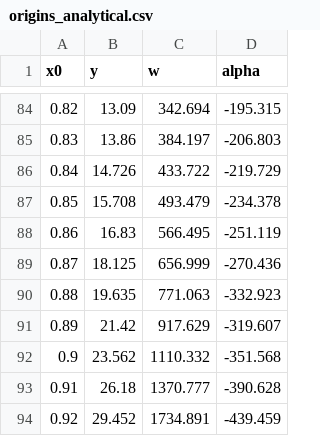
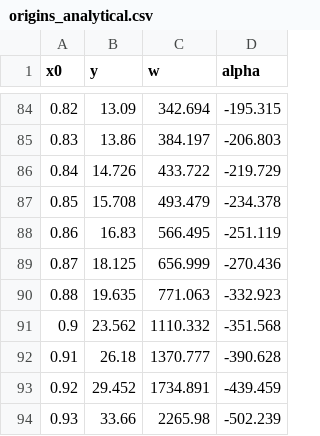
Before and after one commit to leonel11/KaschenkoEquation, a CSV file: Tracer/Results/Origins/origins_analytical.csv, drawn as a sheet; only a part is shown, gaps mark what is left out; the shorter side is filled out with more unchanged rows.

```diff
--- a/Tracer/Results/Origins/origins_analytical.csv
+++ b/Tracer/Results/Origins/origins_analytical.csv
@@ -90,3 +90,2 @@ x0;y;w;alpha
 0.88;19.635;771.063;-332.923
-0.89;21.42;917.629;-319.607
 0.9;23.562;1110.332;-351.568
```
Also changed, not shown: Tracer/Results/x0=0.09/x0=0.09_analytical.csv, Tracer/Results/x0=0.25/x0=0.25_analytical.csv, 6 other files.
